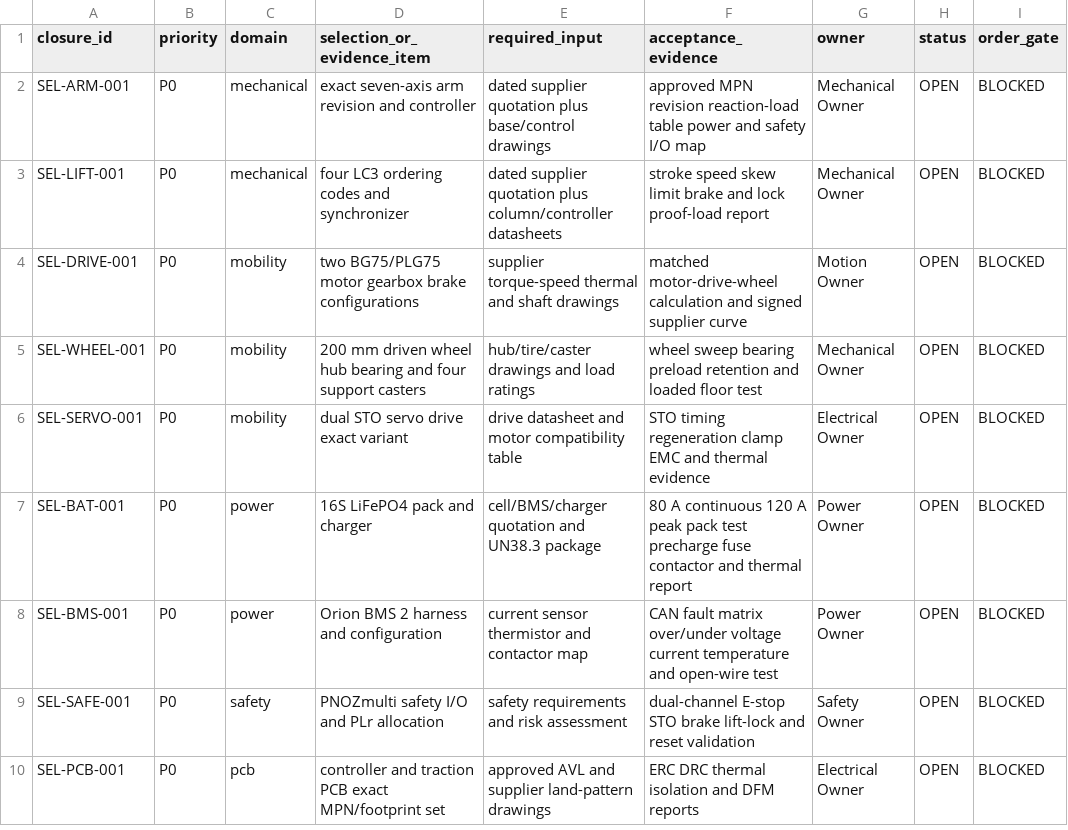
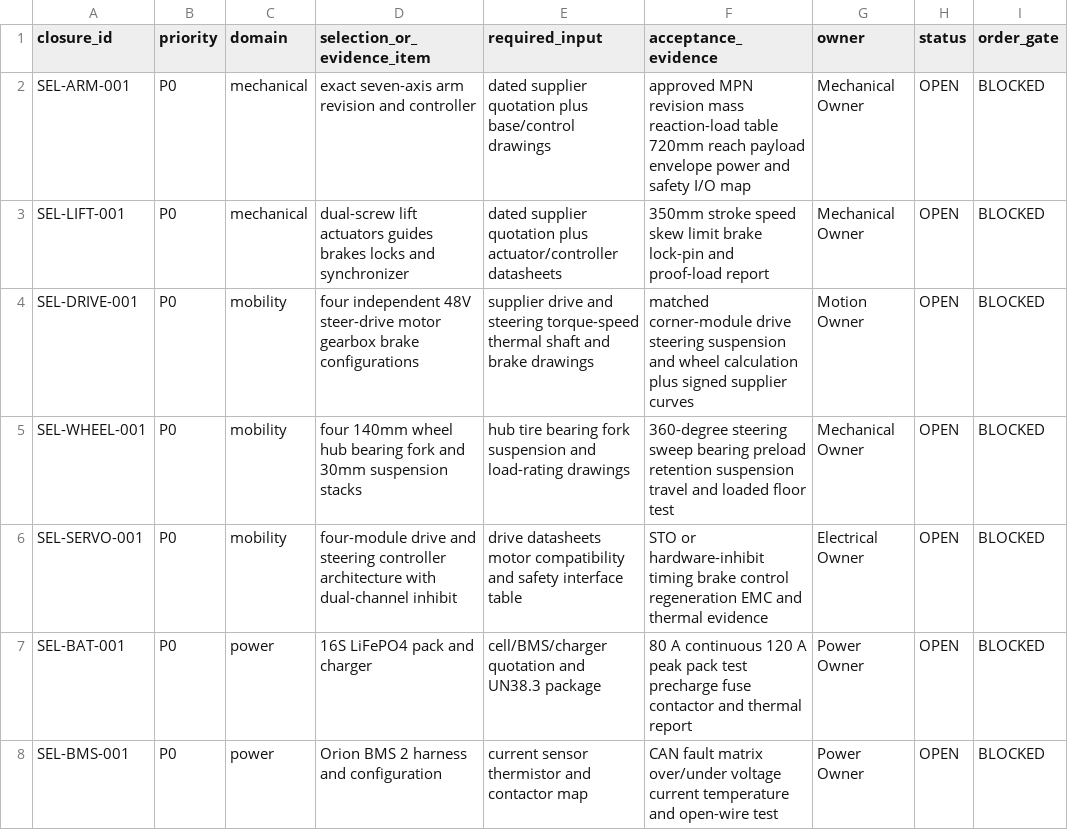
Before and after one commit to Quchaosheng/workbench-desk-robot, a CSV file: hardware/release/selection-closure-register.csv, drawn as a sheet; only a part is shown; the shorter side is filled out with more unchanged rows.

```diff
--- a/hardware/release/selection-closure-register.csv
+++ b/hardware/release/selection-closure-register.csv
@@ -1,7 +1,7 @@
 closure_id,priority,domain,selection_or_evidence_item,required_input,acceptance_evidence,owner,status,order_gate
-SEL-ARM-001,P0,mechanical,exact seven-axis arm revision and controller,dated supplier quotation plus base/control drawings,approved MPN revision reaction-load table power and safety I/O map,Mechanical Owner,OPEN,BLOCKED
-SEL-LIFT-001,P0,mechanical,four LC3 ordering codes and synchronizer,dated supplier quotation plus column/controller datasheets,stroke speed skew limit brake and lock proof-load report,Mechanical Owner,OPEN,BLOCKED
-SEL-DRIVE-001,P0,mobility,two BG75/PLG75 motor gearbox brake configurations,supplier torque-speed thermal and shaft drawings,matched motor-drive-wheel calculation and signed supplier curve,Motion Owner,OPEN,BLOCKED
-SEL-WHEEL-001,P0,mobility,200 mm driven wheel hub bearing and four support casters,hub/tire/caster drawings and load ratings,wheel sweep bearing preload retention and loaded floor test,Mechanical Owner,OPEN,BLOCKED
-SEL-SERVO-001,P0,mobility,dual STO servo drive exact variant,drive datasheet and motor compatibility table,STO timing regeneration clamp EMC and thermal evidence,Electrical Owner,OPEN,BLOCKED
+SEL-ARM-001,P0,mechanical,exact seven-axis arm revision and controller,dated supplier quotation plus base/control drawings,approved MPN revision mass reaction-load table 720mm reach payload envelope power and safety I/O map,Mechanical Owner,OPEN,BLOCKED
+SEL-LIFT-001,P0,mechanical,dual-screw lift actuators guides brakes locks and synchronizer,dated supplier quotation plus actuator/controller datasheets,350mm stroke speed skew limit brake lock-pin and proof-load report,Mechanical Owner,OPEN,BLOCKED
+SEL-DRIVE-001,P0,mobility,four independent 48V steer-drive motor gearbox brake configurations,supplier drive and steering torque-speed thermal shaft and brake drawings,matched corner-module drive steering suspension and wheel calculation plus signed supplier curves,Motion Owner,OPEN,BLOCKED
+SEL-WHEEL-001,P0,mobility,four 140mm wheel hub bearing fork and 30mm suspension stacks,hub tire bearing fork suspension and load-rating drawings,360-degree steering sweep bearing preload retention suspension travel and loaded floor test,Mechanical Owner,OPEN,BLOCKED
+SEL-SERVO-001,P0,mobility,four-module drive and steering controller architecture with dual-channel inhibit,drive datasheets motor compatibility and safety interface table,STO or hardware-inhibit timing brake control regeneration EMC and thermal evidence,Electrical Owner,OPEN,BLOCKED
 SEL-BAT-001,P0,power,16S LiFePO4 pack and charger,cell/BMS/charger quotation and UN38.3 package,80 A continuous 120 A peak pack test precharge fuse contactor and thermal report,Power Owner,OPEN,BLOCKED
```
Also changed, not shown: hardware/mechanical/mass-ledger.csv, hardware/release/hardware-closure-checklist.csv, 40 other files.
